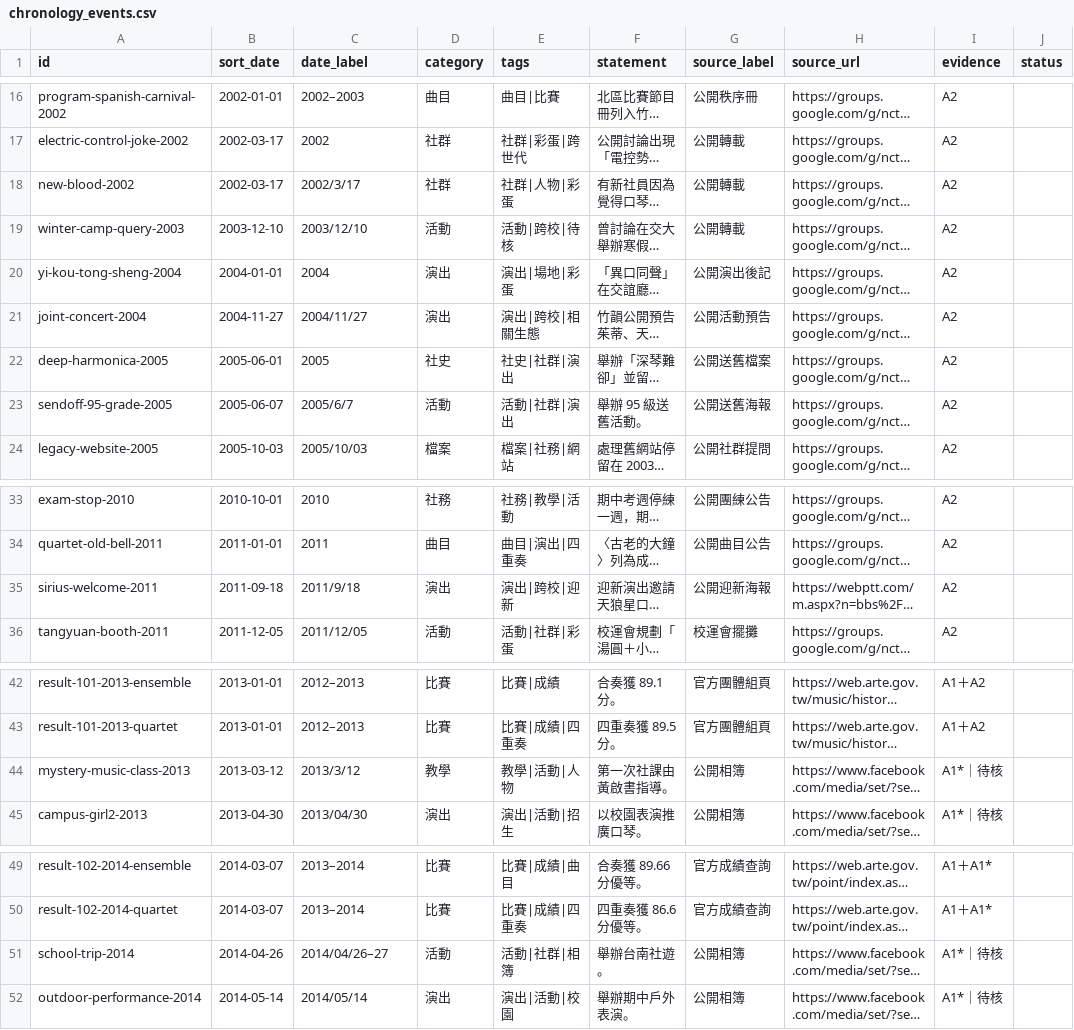
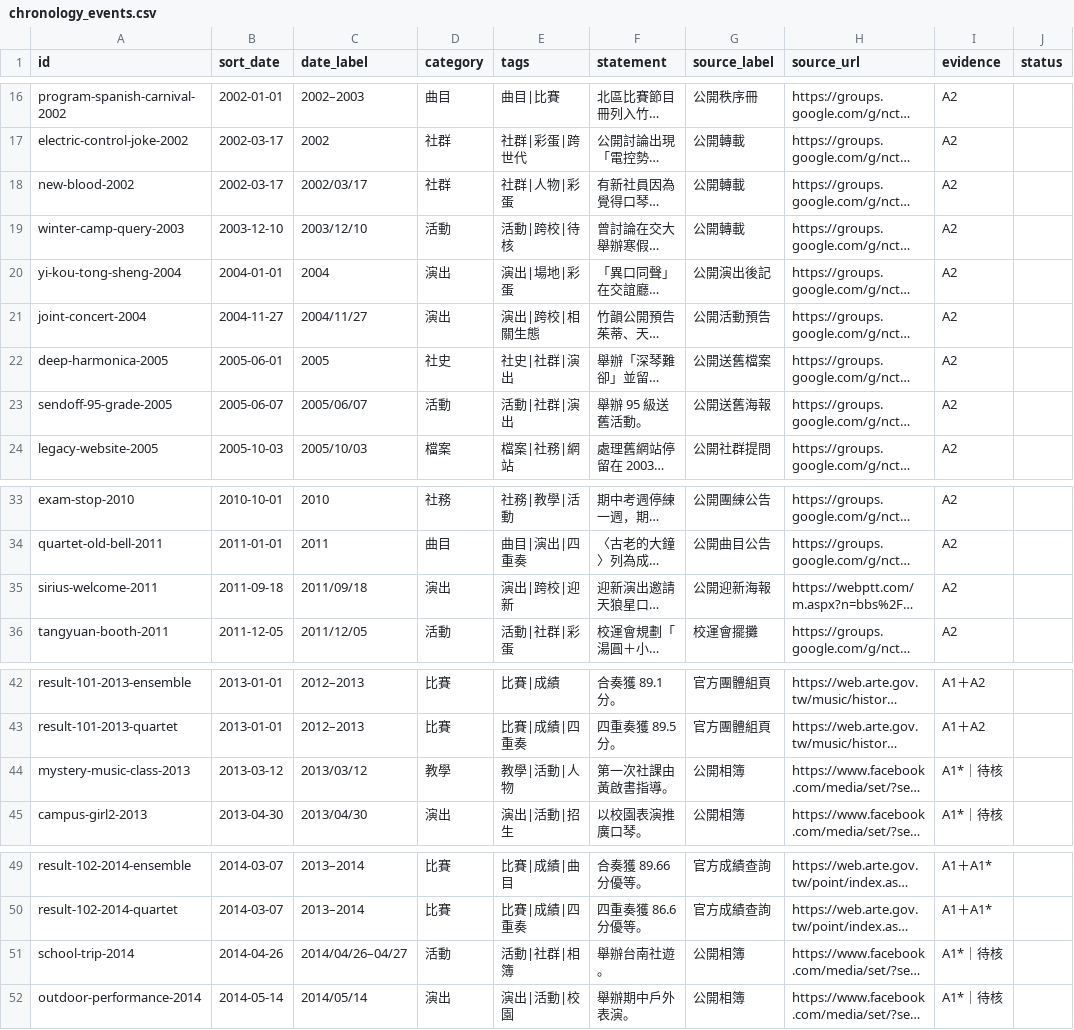
Before and after one commit to nycu-harmonica/nycu-harmonica.github.io, a CSV file: static/data/chronology_events.csv, drawn as a sheet; only a part is shown, gaps mark what is left out; long unchanged cells end in …; the diff covers the shown part only; the diff names each change by its address in the sheet, - before the commit and + after, or states it on an @@ line.

Commit message:
fix: normalize chronology date presentation

```diff
--- a/static/data/chronology_events.csv
+++ b/static/data/chronology_events.csv
-C18 (date_label): 2002/3/17
+C18 (date_label): 2002/03/17
-C23 (date_label): 2005/6/7
+C23 (date_label): 2005/06/07
-C35 (date_label): 2011/9/18
+C35 (date_label): 2011/09/18
-C44 (date_label): 2013/3/12
+C44 (date_label): 2013/03/12
-C51 (date_label): 2014/04/26–27
+C51 (date_label): 2014/04/26–04/27
```
Also changed, not shown: 34 edited cells elsewhere in this file, 7 other files.
